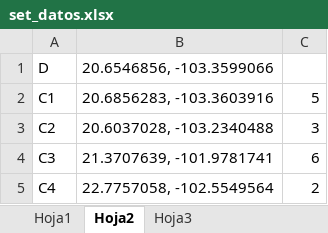
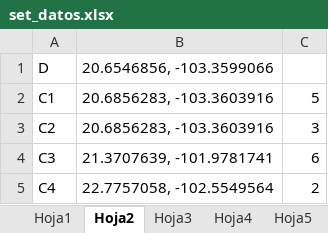
Before and after one commit to Chopita03/AnalisisDeAlgoritmos, an Excel workbook: set_datos.xlsx, sheet Hoja2, drawn as a sheet; only a part is shown; values as stored, in another font and other column widths than the file's, no borders; the diff names each change by its address in the sheet, - before the commit and + after, or states it on an @@ line.

```diff
--- a/set_datos.xlsx (sheet Hoja2)
+++ b/set_datos.xlsx (sheet Hoja2)
+sheet tab: Hoja4
+sheet tab: Hoja5
-B3 (20.6546856, -103.3599066): 20.6037028, -103.2340488
+B3 (20.6546856, -103.3599066): 20.6856283, -103.3603916
```
Also changed, not shown: sheet Hoja1, sheet Hoja3, other sheet tabs.
